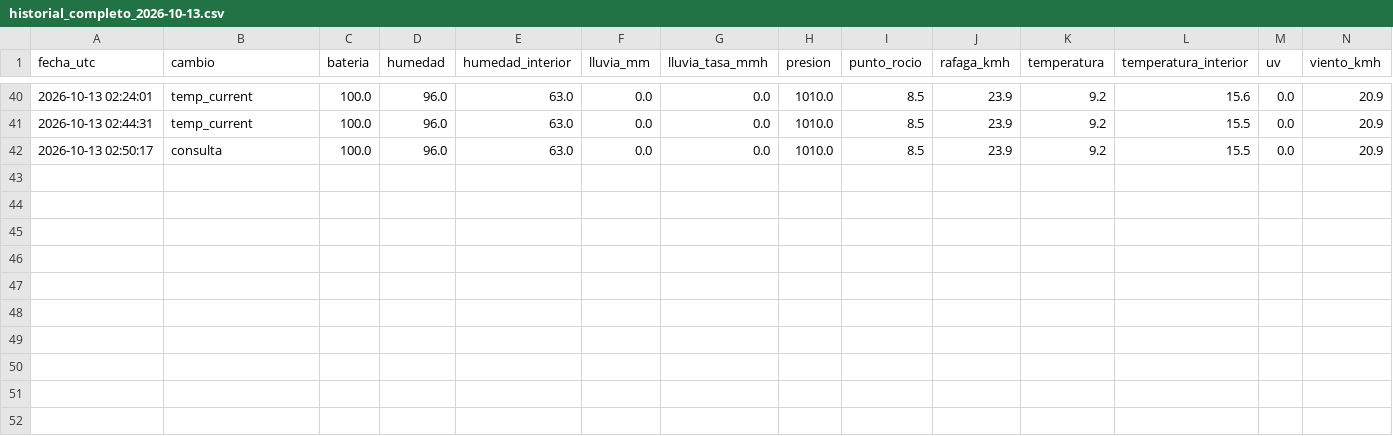
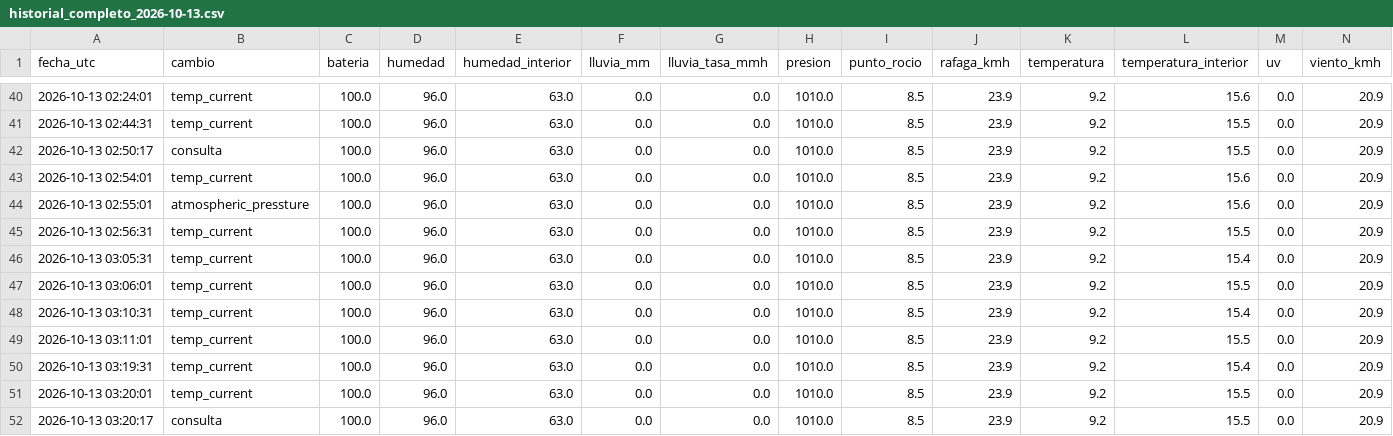
Before and after one commit to nacho7600/eldoradito, a CSV file: data/historial_completo_2026-10-13.csv, drawn as a sheet; only a part is shown, gaps mark what is left out; the diff names each change by its address in the sheet, - before the commit and + after, or states it on an @@ line.

```diff
--- a/data/historial_completo_2026-10-13.csv
+++ b/data/historial_completo_2026-10-13.csv
+row 43: 2026-10-13 02:54:01 | temp_current | 100.0 | 96.0 | 63.0 | 0.0 | 0.0 | 1010.0 | 8.5 | 23.9 | 9.2 | 15.6 | 0.0 | 20.9
+row 44: 2026-10-13 02:55:01 | atmospheric_pressture | 100.0 | 96.0 | 63.0 | 0.0 | 0.0 | 1010.0 | 8.5 | 23.9 | 9.2 | 15.6 | 0.0 | 20.9
+row 45: 2026-10-13 02:56:31 | temp_current | 100.0 | 96.0 | 63.0 | 0.0 | 0.0 | 1010.0 | 8.5 | 23.9 | 9.2 | 15.5 | 0.0 | 20.9
+row 46: 2026-10-13 03:05:31 | temp_current | 100.0 | 96.0 | 63.0 | 0.0 | 0.0 | 1010.0 | 8.5 | 23.9 | 9.2 | 15.4 | 0.0 | 20.9
+row 47: 2026-10-13 03:06:01 | temp_current | 100.0 | 96.0 | 63.0 | 0.0 | 0.0 | 1010.0 | 8.5 | 23.9 | 9.2 | 15.5 | 0.0 | 20.9
+row 48: 2026-10-13 03:10:31 | temp_current | 100.0 | 96.0 | 63.0 | 0.0 | 0.0 | 1010.0 | 8.5 | 23.9 | 9.2 | 15.4 | 0.0 | 20.9
+row 49: 2026-10-13 03:11:01 | temp_current | 100.0 | 96.0 | 63.0 | 0.0 | 0.0 | 1010.0 | 8.5 | 23.9 | 9.2 | 15.5 | 0.0 | 20.9
+row 50: 2026-10-13 03:19:31 | temp_current | 100.0 | 96.0 | 63.0 | 0.0 | 0.0 | 1010.0 | 8.5 | 23.9 | 9.2 | 15.4 | 0.0 | 20.9
+row 51: 2026-10-13 03:20:01 | temp_current | 100.0 | 96.0 | 63.0 | 0.0 | 0.0 | 1010.0 | 8.5 | 23.9 | 9.2 | 15.5 | 0.0 | 20.9
+row 52: 2026-10-13 03:20:17 | consulta | 100.0 | 96.0 | 63.0 | 0.0 | 0.0 | 1010.0 | 8.5 | 23.9 | 9.2 | 15.5 | 0.0 | 20.9
```
Also changed, not shown: data/historial.csv, 1 other file.
